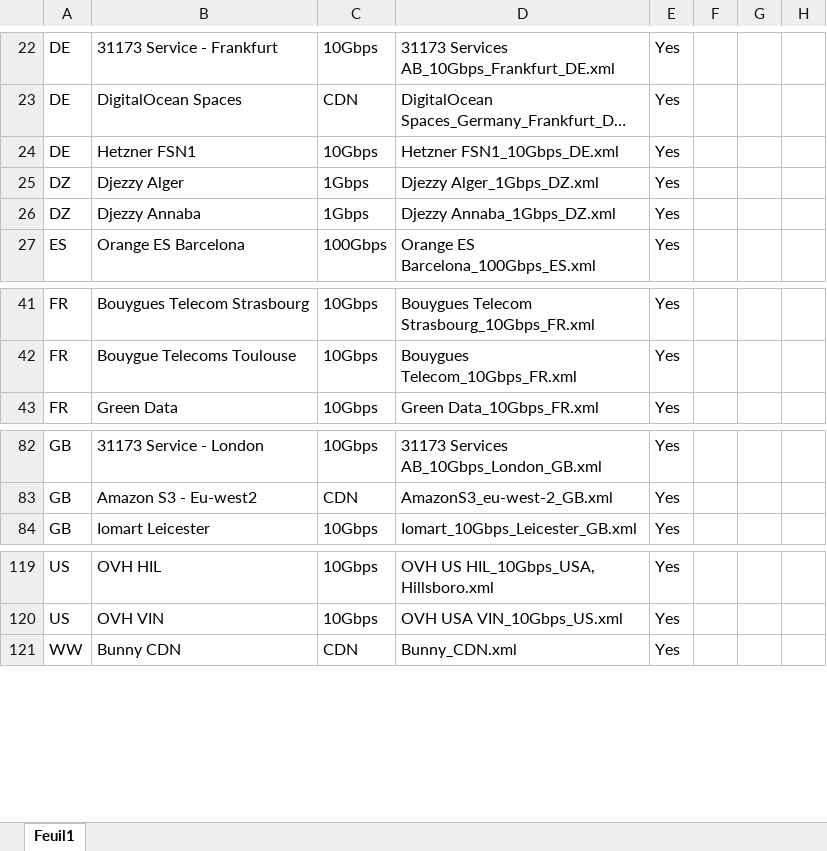
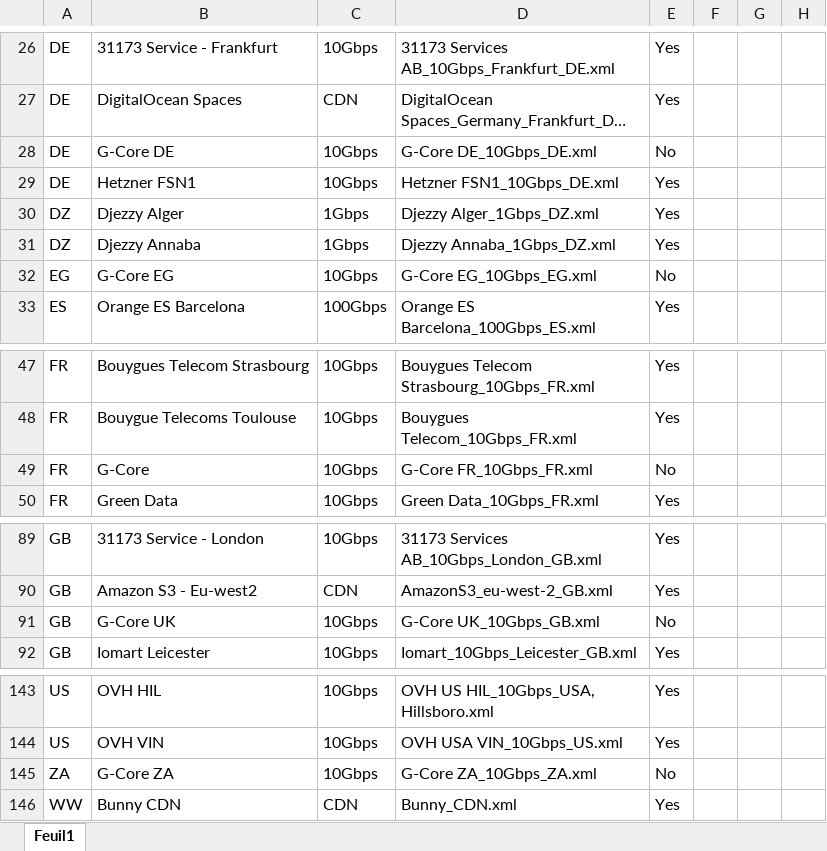
Before and after one commit to VoXaN24/script-nsg, an Excel workbook: httpget/List File.xlsx, sheet Feuil1, drawn as a sheet; only a part is shown, gaps mark what is left out; long unchanged cells end in …; values as stored, in another font and other column widths than the file's, no borders; charts and pictures and conditional formats not drawn; the diff covers the shown part only; the diff names each change by its address in the sheet, - before the commit and + after, or states it on an @@ line.

Commit message:
Add G-Core

```diff
--- a/httpget/List File.xlsx (sheet Feuil1)
+++ b/httpget/List File.xlsx (sheet Feuil1)
+row 28: DE | G-Core DE | 10Gbps | G-Core DE_10Gbps_DE.xml | No
+row 32: EG | G-Core EG | 10Gbps | G-Core EG_10Gbps_EG.xml | No
+row 49: FR | G-Core | 10Gbps | G-Core FR_10Gbps_FR.xml | No
+row 91: GB | G-Core UK | 10Gbps | G-Core UK_10Gbps_GB.xml | No
+row 145: ZA | G-Core ZA | 10Gbps | G-Core ZA_10Gbps_ZA.xml | No
```
Also changed, not shown: 20 added rows and 6 edited cells elsewhere in this sheet, charts or pictures, 27 other files.
